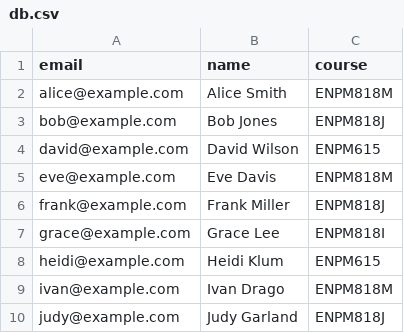
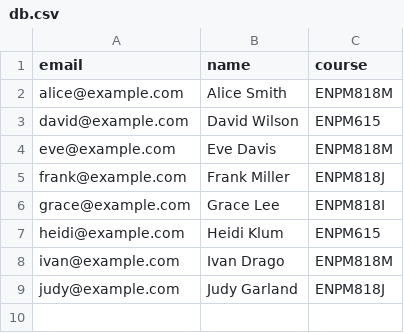
Before and after one commit to zstein13/ENPM818M-final-project, a CSV file: db.csv, drawn as a sheet.

```diff
--- a/db.csv
+++ b/db.csv
@@ -2,3 +2,2 @@ email,name,course
 alice@example.com,Alice Smith,ENPM818M
-bob@example.com,Bob Jones,ENPM818J
 david@example.com,David Wilson,ENPM615
```
Also changed, not shown: 7 other files.
